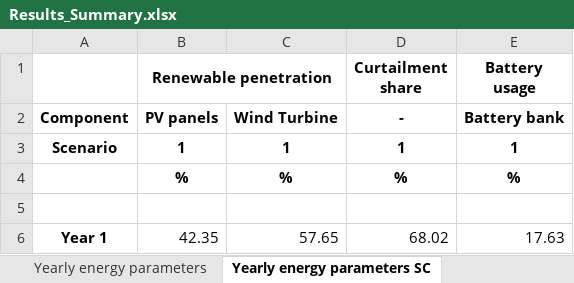
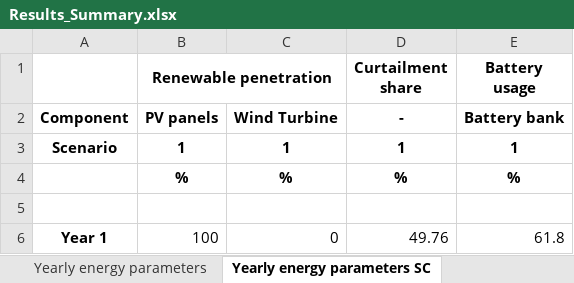
Before and after one commit to SESAM-Polimi/Micro-Grids, an Excel workbook: Code/Results/Results_Summary.xlsx, sheet Yearly energy parameters SC, drawn as a sheet; values as stored, in another font and other column widths than the file's, no borders; removed rows and columns are numbered as before the commit, all else as after; the diff names each change by its address in the sheet, - before the commit and + after, or states it on an @@ line.

```diff
--- a/Code/Results/Results_Summary.xlsx (sheet Yearly energy parameters SC)
+++ b/Code/Results/Results_Summary.xlsx (sheet Yearly energy parameters SC)
-row 6: Year 1 | 42.35 | 57.65 | 68.02 | 17.63
+row 6: Year 1 | 100 | 0 | 49.76 | 61.8
```
Also changed, not shown: sheet Cost, sheet Yearly cash flows, sheet Size, sheet Yearly energy parameters, Code/Results/Time_Series_SC_1.xlsx, 6 other files.
